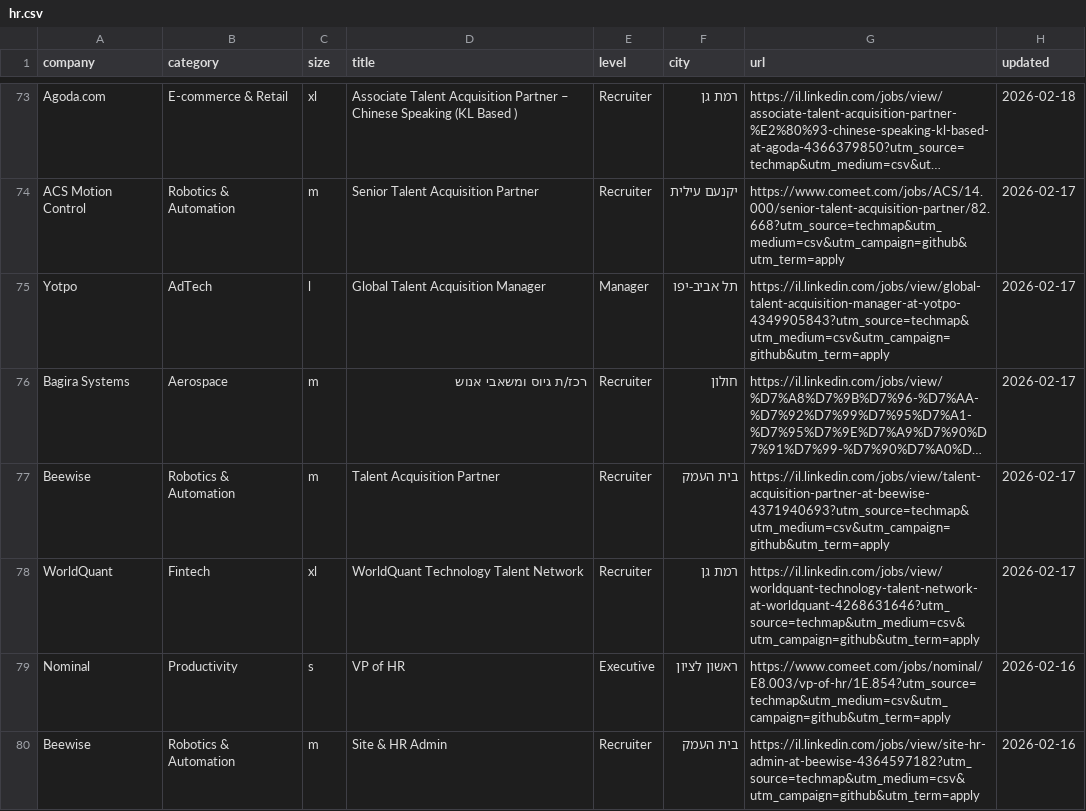
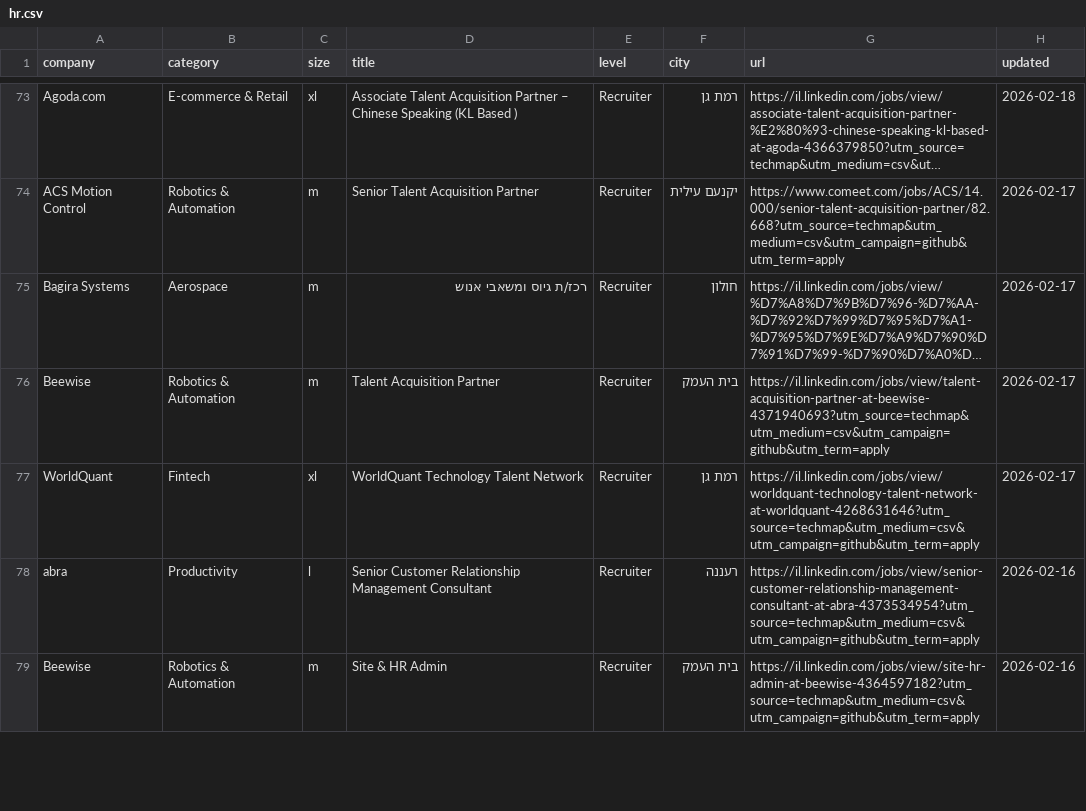
Before and after one commit to mluggy/techmap, a CSV file: jobs/hr.csv, drawn as a sheet; only a part is shown, gaps mark what is left out; long unchanged cells end in …; removed rows and columns are numbered as before the commit, all else as after; the diff covers the shown part only; the diff names each change by its address in the sheet, - before the commit and + after, or states it on an @@ line.

```diff
--- a/jobs/hr.csv
+++ b/jobs/hr.csv
-row 75: Yotpo | AdTech | l | Global Talent Acquisition Manager | Manager | תל אביב-יפו | https://il.linkedin.com/jobs/view/global-talent-acquisition-manager-at-yotpo-4349905843?utm_source=techmap&utm_medium=csv&utm_campaign=github&utm_term=apply | 2026-02-17
-row 79: Nominal | Productivity | s | VP of HR | Executive | ראשון לציון | https://www.comeet.com/jobs/nominal/E8.003/vp-of-hr/1E.854?utm_source=techmap&utm_medium=csv&utm_campaign=github&utm_term=apply | 2026-02-16
@@ row 81 moved to row 78: abra @@
```
Also changed, not shown: 9 added rows, 12 removed rows and 9 moved rows elsewhere in this file, jobs/admin.csv, jobs/marketing.csv, 16 other files.
